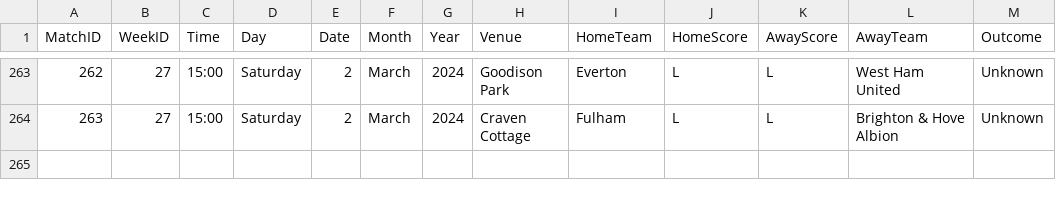
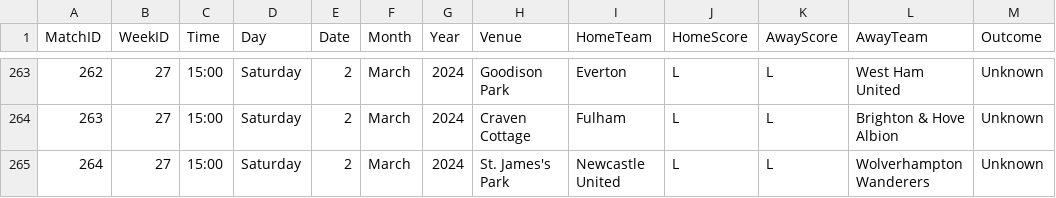
Before and after one commit to plcr9/Prem20232024, a CSV file: lib/Prem20232024Results.csv, drawn as a sheet; only a part is shown, gaps mark what is left out.

Commit message:
Update Prem20232024Results.csv

```diff
--- a/lib/Prem20232024Results.csv
+++ b/lib/Prem20232024Results.csv
@@ -264 +264,2 @@
 263,27,15:00,Saturday,2,March,2024,Craven Cottage,Fulham,L,L,Brighton & Hove Albion,Unknown
+264,27,15:00,Saturday,2,March,2024,St. James's Park,Newcastle United,L,L,Wolverhampton Wanderers,Unknown
```
